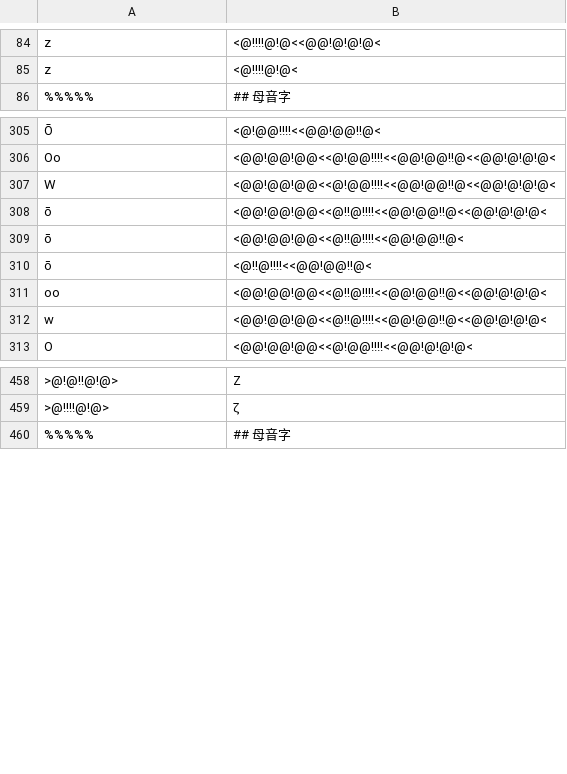
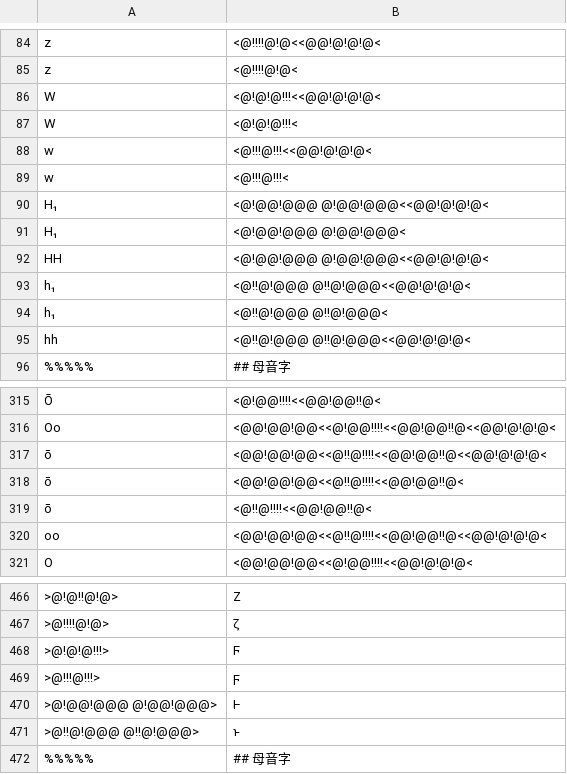
Before and after one commit to hulinguistics/huling, a TSV file: src/public/conv/grc.tsv, drawn as a sheet; only a part is shown, gaps mark what is left out; removed rows and columns are numbered as before the commit, all else as after; the diff names each change by its address in the sheet, - before the commit and + after, or states it on an @@ line.

Commit message:
update conv-grc

```diff
--- a/src/public/conv/grc.tsv
+++ b/src/public/conv/grc.tsv
+row 86: W | <@!@!@!!!<<@@!@!@!@<
+row 87: W | <@!@!@!!!<
+row 88: w | <@!!!@!!!<<@@!@!@!@<
+row 89: w | <@!!!@!!!<
+row 90: H₁ | <@!@@!@@@ @!@@!@@@<<@@!@!@!@<
+row 91: H₁ | <@!@@!@@@ @!@@!@@@<
+row 92: HH | <@!@@!@@@ @!@@!@@@<<@@!@!@!@<
+row 93: h₁ | <@!!@!@@@ @!!@!@@@<<@@!@!@!@<
+row 94: h₁ | <@!!@!@@@ @!!@!@@@<
+row 95: hh | <@!!@!@@@ @!!@!@@@<<@@!@!@!@<
-row 307: W | <@@!@@!@@<<@!@@!!!!<<@@!@@!!@<<@@!@!@!@<
-row 312: w | <@@!@@!@@<<@!!@!!!!<<@@!@@!!@<<@@!@!@!@<
+row 468: >@!@!@!!!> | Ϝ
+row 469: >@!!!@!!!> | ϝ
+row 470: >@!@@!@@@ @!@@!@@@> | Ͱ
+row 471: >@!!@!@@@ @!!@!@@@> | ͱ
```
Also changed, not shown: 1 other file.
